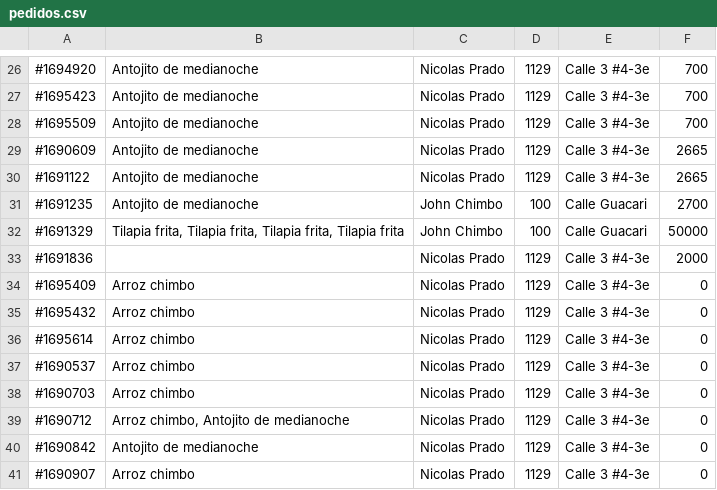
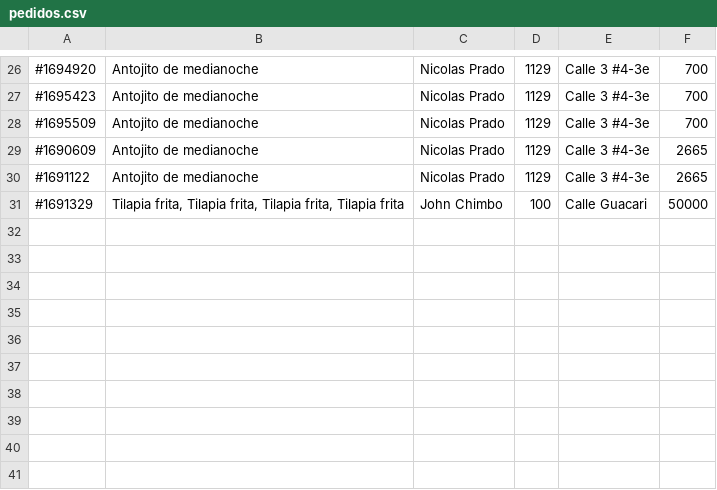
Before and after one commit to NicolasPL64/Restaurante, a CSV file: pedidos.csv, drawn as a sheet; only a part is shown, gaps mark what is left out.

```diff
--- a/pedidos.csv
+++ b/pedidos.csv
@@ -30,12 +30,2 @@
 #1691122;Antojito de medianoche;Nicolas Prado;1129;Calle 3 #4-3e;2665
-#1691235;Antojito de medianoche;John Chimbo;100;Calle Guacari;2700
 #1691329;Tilapia frita, Tilapia frita, Tilapia frita, Tilapia frita;John Chimbo;100;Calle Guacari;50000
-#1691836;;Nicolas Prado;1129;Calle 3 #4-3e;2000
-#1695409;Arroz chimbo;Nicolas Prado;1129;Calle 3 #4-3e;0
-#1695432;Arroz chimbo;Nicolas Prado;1129;Calle 3 #4-3e;0
-#1695614;Arroz chimbo;Nicolas Prado;1129;Calle 3 #4-3e;0
-#1690537;Arroz chimbo;Nicolas Prado;1129;Calle 3 #4-3e;0
-#1690703;Arroz chimbo;Nicolas Prado;1129;Calle 3 #4-3e;0
-#1690712;Arroz chimbo, Antojito de medianoche;Nicolas Prado;1129;Calle 3 #4-3e;0
-#1690842;Antojito de medianoche;Nicolas Prado;1129;Calle 3 #4-3e;0
-#1690907;Arroz chimbo;Nicolas Prado;1129;Calle 3 #4-3e;0
```
Also changed, not shown: 3 other files.
